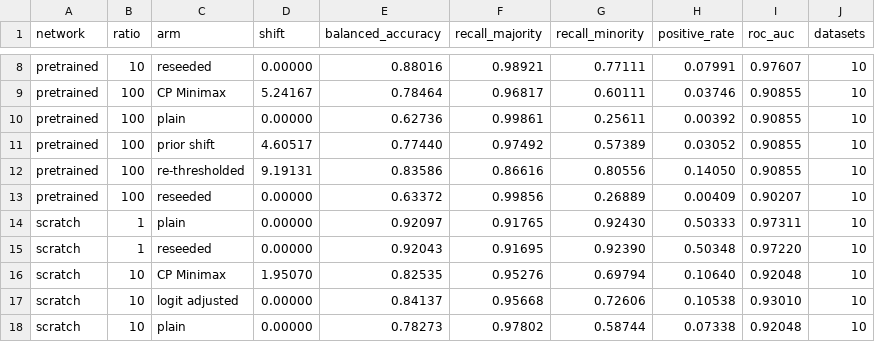
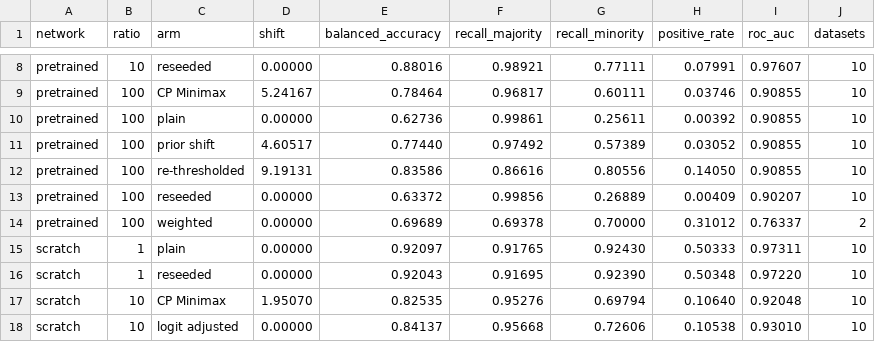
Before and after one commit to mattclifford1/CLIME, a CSV file: experiments/cikm_extended/results/images_models.csv, drawn as a sheet; only a part is shown, gaps mark what is left out; the shorter side is filled out with more unchanged rows.

```diff
--- a/experiments/cikm_extended/results/images_models.csv
+++ b/experiments/cikm_extended/results/images_models.csv
@@ -13,2 +13,3 @@ pretrained,100,re-thresholded,9.19131,0.83586,0.86616,0.80556,0.14050,0.90855,10
 pretrained,100,reseeded,0.00000,0.63372,0.99856,0.26889,0.00409,0.90207,10
+pretrained,100,weighted,0.00000,0.69689,0.69378,0.70000,0.31012,0.76337,2
 scratch,1,plain,0.00000,0.92097,0.91765,0.92430,0.50333,0.97311,10
```
Also changed, not shown: experiments/cikm_extended/results/images_control.csv, experiments/cikm_extended/results/images_neighbourhoods.csv, 17 other files.
